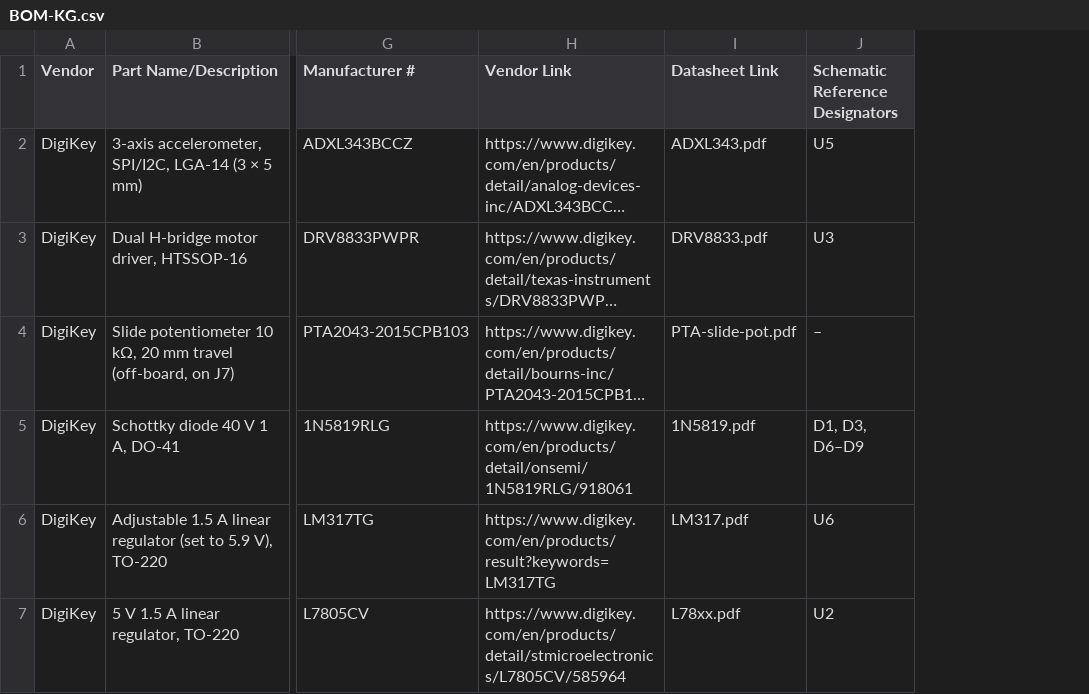
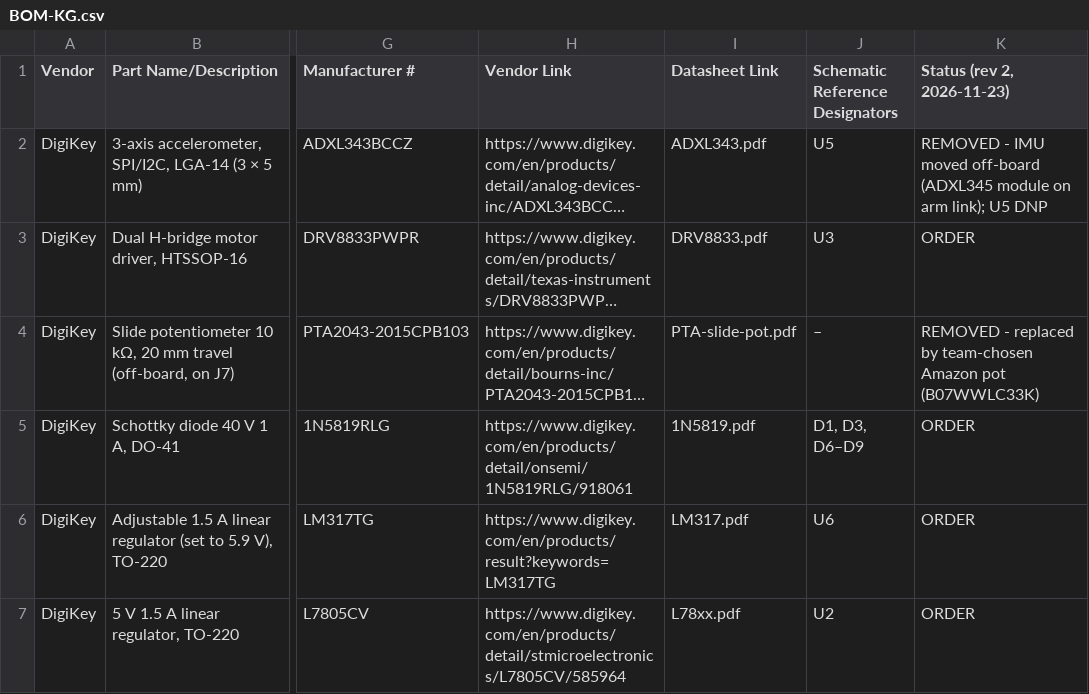
Before and after one commit to kaushikgunasekaren/kgunase7_RAS304_F26, a CSV file: docs/03-BOM/BOM-KG.csv, drawn as a sheet; only a part is shown, gaps mark what is left out; long unchanged cells end in …; the diff covers the shown part only; the diff names each change by its address in the sheet, - before the commit and + after, or states it on an @@ line.

Commit message:
BOM rev 2: Amazon motor, rotary pot P-3 and off-board ADXL345; U5 DNP; schematic rev 2 exports

```diff
--- a/docs/03-BOM/BOM-KG.csv
+++ b/docs/03-BOM/BOM-KG.csv
+column K (Status (rev 2, 2026-11-23)), rows 2-7: REMOVED - IMU moved off-board (ADXL345 module on arm link); U5 DNP | ORDER | REMOVED - replaced by team-chosen Amazon pot (B07WWLC33K) | ORDER | ORDER | ORDER
```
Also changed, not shown: 5 added rows elsewhere in this file, 10 other files.
